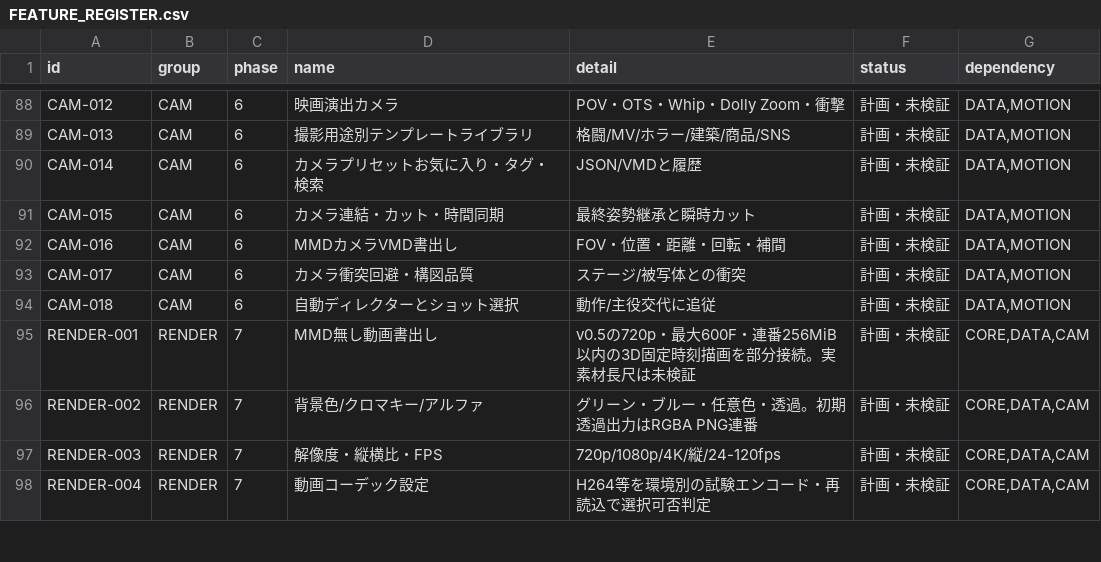
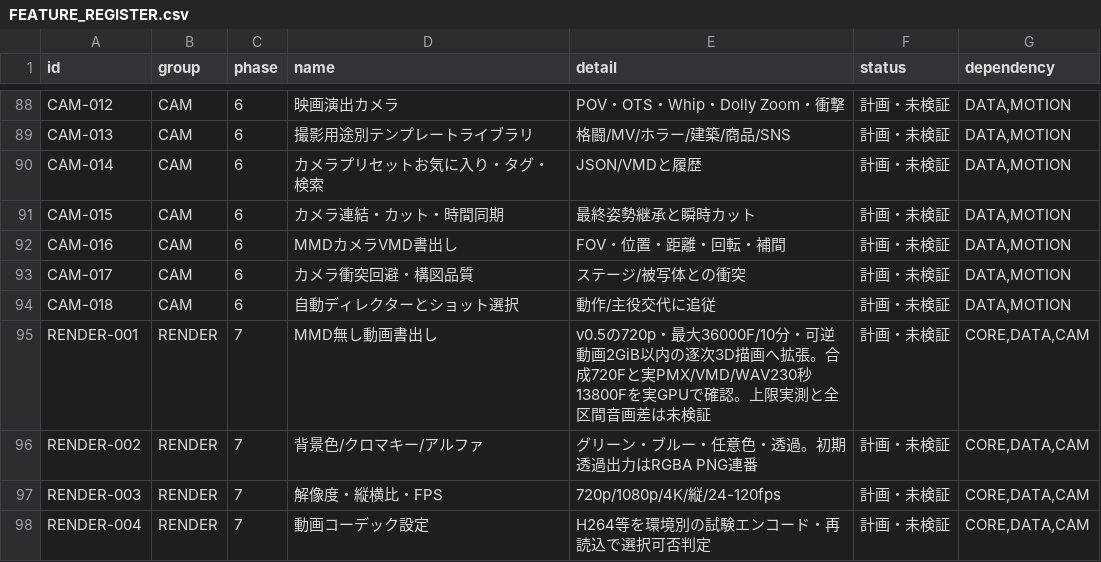
Before and after one commit to baisound/BAI_CREATER_STUDIO, a CSV file: docs/roadmap/FEATURE_REGISTER.csv, drawn as a sheet; only a part is shown, gaps mark what is left out.

```diff
--- a/docs/roadmap/FEATURE_REGISTER.csv
+++ b/docs/roadmap/FEATURE_REGISTER.csv
@@ -94,3 +94,3 @@ CAM-017,CAM,6,カメラ衝突回避・構図品質,ステージ/被写体との
 CAM-018,CAM,6,自動ディレクターとショット選択,動作/主役交代に追従,計画・未検証,"DATA,MOTION"
-RENDER-001,RENDER,7,MMD無し動画書出し,v0.5の720p・最大600F・連番256MiB以内の3D固定時刻描画を部分接続。実素材長尺は未検証,計画・未検証,"CORE,DATA,CAM"
+RENDER-001,RENDER,7,MMD無し動画書出し,v0.5の720p・最大36000F/10分・可逆動画2GiB以内の逐次3D描画へ拡張。合成720Fと実PMX/VMD/WAV230秒13800Fを実GPUで確認。上限実測と全区間音画差は未検証,計画・未検証,"CORE,DATA,CAM"
 RENDER-002,RENDER,7,背景色/クロマキー/アルファ,グリーン・ブルー・任意色・透過。初期透過出力はRGBA PNG連番,計画・未検証,"CORE,DATA,CAM"
```
Also changed, not shown: 10 other files.
